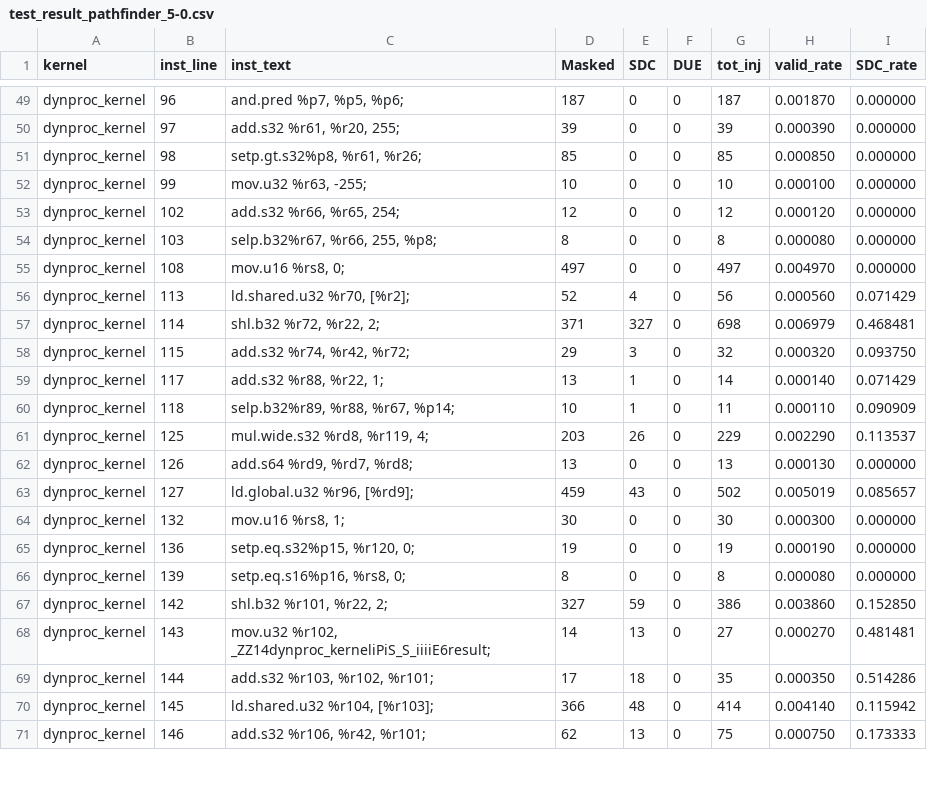
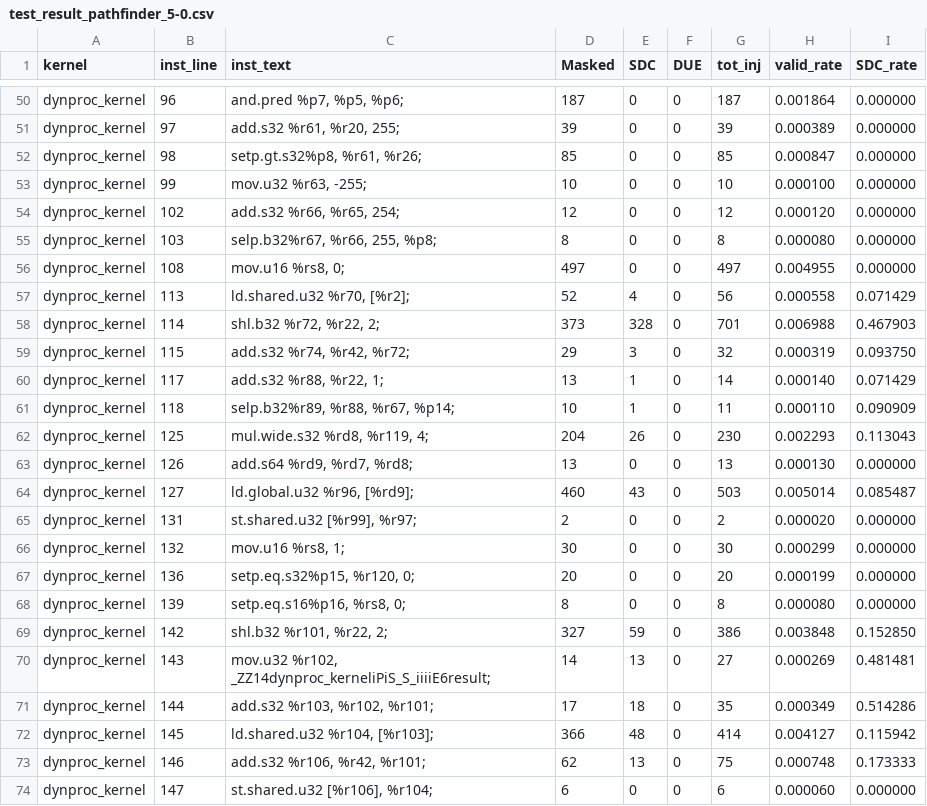
Before and after one commit to zhenyu818/gpuFI-4, a CSV file: test_result/test_result_pathfinder_5-0.csv, drawn as a sheet; only a part is shown, gaps mark what is left out; addresses are those after the commit; the diff covers the shown part only; the diff names each change by its address in the sheet, - before the commit and + after, or states it on an @@ line.

```diff
--- a/test_result/test_result_pathfinder_5-0.csv
+++ b/test_result/test_result_pathfinder_5-0.csv
-H50 (valid_rate): 0.001870
+H50 (valid_rate): 0.001864
-H51 (valid_rate): 0.000390
+H51 (valid_rate): 0.000389
-H52 (valid_rate): 0.000850
+H52 (valid_rate): 0.000847
-H56 (valid_rate): 0.004970
+H56 (valid_rate): 0.004955
-H57 (valid_rate): 0.000560
+H57 (valid_rate): 0.000558
-D58 (Masked): 371
+D58 (Masked): 373
-E58 (SDC): 327
+E58 (SDC): 328
-G58 (tot_inj): 698
+G58 (tot_inj): 701
-H58 (valid_rate): 0.006979
+H58 (valid_rate): 0.006988
-I58 (SDC_rate): 0.468481
+I58 (SDC_rate): 0.467903
-H59 (valid_rate): 0.000320
+H59 (valid_rate): 0.000319
-D62 (Masked): 203
+D62 (Masked): 204
-G62 (tot_inj): 229
+G62 (tot_inj): 230
-H62 (valid_rate): 0.002290
+H62 (valid_rate): 0.002293
-I62 (SDC_rate): 0.113537
+I62 (SDC_rate): 0.113043
-D64 (Masked): 459
+D64 (Masked): 460
-G64 (tot_inj): 502
+G64 (tot_inj): 503
-H64 (valid_rate): 0.005019
+H64 (valid_rate): 0.005014
-I64 (SDC_rate): 0.085657
+I64 (SDC_rate): 0.085487
+row 65: dynproc_kernel | 131 | st.shared.u32 [%r99], %r97; | 2 | 0 | 0 | 2 | 0.000020 | 0.000000
-H66 (valid_rate): 0.000300
+H66 (valid_rate): 0.000299
-D67 (Masked): 19
+D67 (Masked): 20
-G67 (tot_inj): 19
+G67 (tot_inj): 20
-H67 (valid_rate): 0.000190
+H67 (valid_rate): 0.000199
-H69 (valid_rate): 0.003860
+H69 (valid_rate): 0.003848
-H70 (valid_rate): 0.000270
+H70 (valid_rate): 0.000269
-H71 (valid_rate): 0.000350
+H71 (valid_rate): 0.000349
-H72 (valid_rate): 0.004140
+H72 (valid_rate): 0.004127
-H73 (valid_rate): 0.000750
+H73 (valid_rate): 0.000748
+row 74: dynproc_kernel | 147 | st.shared.u32 [%r106], %r104; | 6 | 0 | 0 | 6 | 0.000060 | 0.000000
```
Also changed, not shown: 1 added row and 77 edited cells elsewhere in this file, 10 other files.
